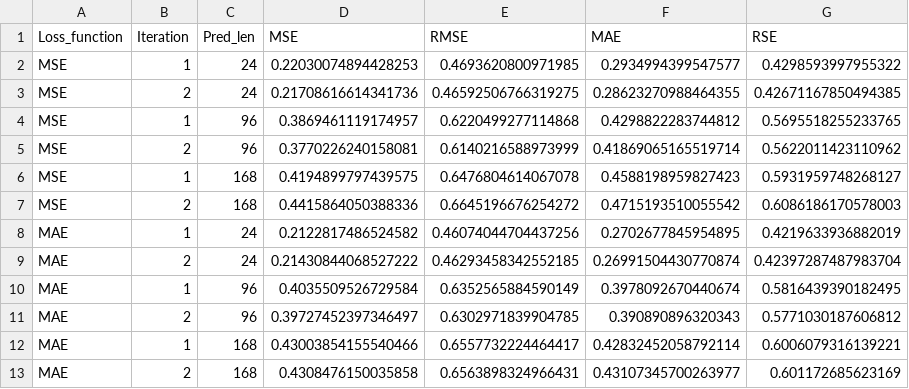
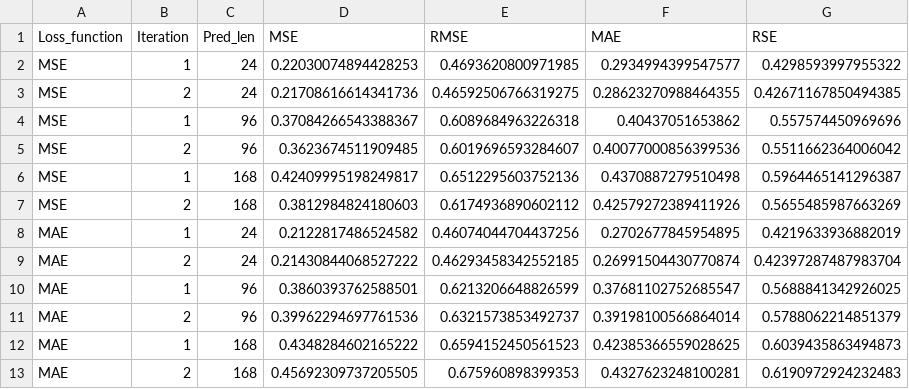
Before and after one commit to well0203/my_work, a CSV file: dataset_results/informer_loss_functions_results_scaled_IT.csv, drawn as a sheet.

```diff
--- a/dataset_results/informer_loss_functions_results_scaled_IT.csv
+++ b/dataset_results/informer_loss_functions_results_scaled_IT.csv
@@ -3,11 +3,11 @@ MSE,1,24,0.22030074894428253,0.4693620800971985,0.2934994399547577,0.42985939979
 MSE,2,24,0.21708616614341736,0.46592506766319275,0.28623270988464355,0.42671167850494385
-MSE,1,96,0.3869461119174957,0.6220499277114868,0.4298822283744812,0.5695518255233765
-MSE,2,96,0.3770226240158081,0.6140216588973999,0.41869065165519714,0.5622011423110962
-MSE,1,168,0.4194899797439575,0.6476804614067078,0.4588198959827423,0.5931959748268127
-MSE,2,168,0.4415864050388336,0.6645196676254272,0.4715193510055542,0.6086186170578003
+MSE,1,96,0.37084266543388367,0.6089684963226318,0.40437051653862,0.557574450969696
+MSE,2,96,0.3623674511909485,0.6019696593284607,0.40077000856399536,0.5511662364006042
+MSE,1,168,0.42409995198249817,0.6512295603752136,0.4370887279510498,0.5964465141296387
+MSE,2,168,0.3812984824180603,0.6174936890602112,0.42579272389411926,0.5655485987663269
 MAE,1,24,0.2122817486524582,0.46074044704437256,0.2702677845954895,0.4219633936882019
 MAE,2,24,0.21430844068527222,0.46293458342552185,0.26991504430770874,0.42397287487983704
-MAE,1,96,0.4035509526729584,0.6352565884590149,0.3978092670440674,0.5816439390182495
-MAE,2,96,0.39727452397346497,0.6302971839904785,0.390890896320343,0.5771030187606812
-MAE,1,168,0.43003854155540466,0.6557732224464417,0.42832452058792114,0.6006079316139221
-MAE,2,168,0.4308476150035858,0.6563898324966431,0.43107345700263977,0.601172685623169
+MAE,1,96,0.3860393762588501,0.6213206648826599,0.37681102752685547,0.5688841342926025
+MAE,2,96,0.39962294697761536,0.6321573853492737,0.39198100566864014,0.5788062214851379
+MAE,1,168,0.4348284602165222,0.6594152450561523,0.42385366559028625,0.6039435863494873
+MAE,2,168,0.45692309737205505,0.675960898399353,0.4327623248100281,0.6190972924232483
```
Also changed, not shown: dataset_results/informer_loss_functions_results_unscaled_IT.csv, 10 other files.
